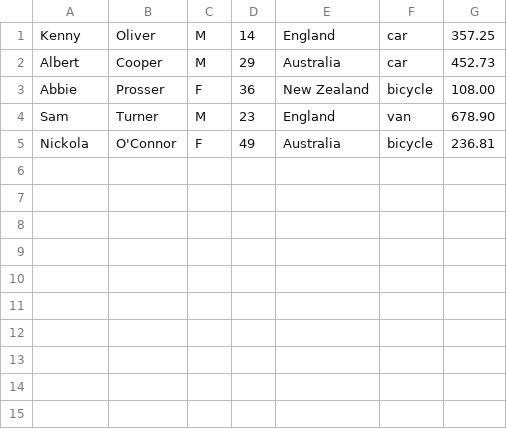
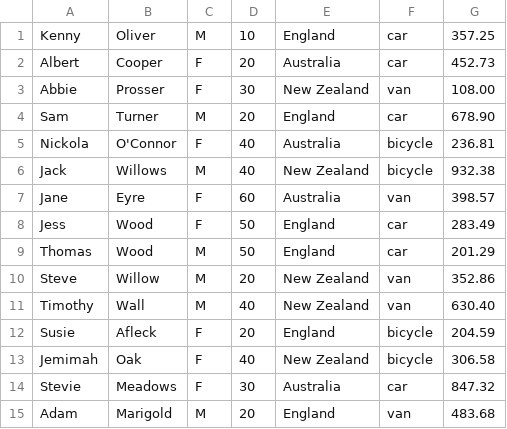
Before and after one commit to KennyOliver/Searchable-CSV, a CSV file: database_customers.csv, drawn as a sheet.

```diff
--- a/database_customers.csv
+++ b/database_customers.csv
@@ -1,5 +1,15 @@
-Kenny,Oliver,M,14,England,car,357.25
-Albert,Cooper,M,29,Australia,car,452.73
-Abbie,Prosser,F,36,New Zealand,bicycle,108.00
-Sam,Turner,M,23,England,van,678.90
-Nickola,O'Connor,F,49,Australia,bicycle,236.81
+Kenny,Oliver,M,10,England,car,357.25
+Albert,Cooper,F,20,Australia,car,452.73
+Abbie,Prosser,F,30,New Zealand,van,108.00
+Sam,Turner,M,20,England,car,678.90
+Nickola,O'Connor,F,40,Australia,bicycle,236.81
+Jack,Willows,M,40,New Zealand,bicycle,932.38
+Jane,Eyre,F,60,Australia,van,398.57
+Jess,Wood,F,50,England,car,283.49
+Thomas,Wood,M,50,England,car,201.29
+Steve,Willow,M,20,New Zealand,van,352.86
+Timothy,Wall,M,40,New Zealand,van,630.40
+Susie,Afleck,F,20,England,bicycle,204.59
+Jemimah,Oak,F,40,New Zealand,bicycle,306.58
+Stevie,Meadows,F,30,Australia,car,847.32
+Adam,Marigold,M,20,England,van,483.68
```
Also changed, not shown: 2 other files.
